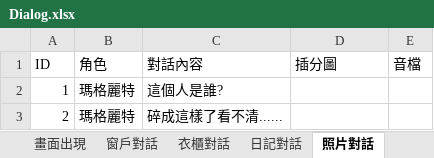
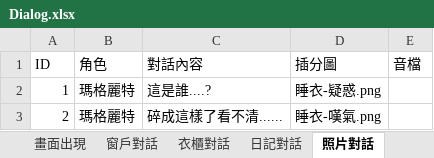
Before and after one commit to YUHAN9302/six, an Excel workbook: Assets/StreamingAssets/Dialog.xlsx, sheet 照片對話, drawn as a sheet; values as stored, in another font and other column widths than the file's, no borders; the diff names each change by its address in the sheet, - before the commit and + after, or states it on an @@ line.

```diff
--- a/Assets/StreamingAssets/Dialog.xlsx (sheet 照片對話)
+++ b/Assets/StreamingAssets/Dialog.xlsx (sheet 照片對話)
-C2 (對話內容): 這個人是誰?
+C2 (對話內容): 這是誰....?
-D2 (插分圖): (empty)
+D2 (插分圖): 睡衣-疑惑.png
-D3 (插分圖): (empty)
+D3 (插分圖): 睡衣-嘆氣.png
```
Also changed, not shown: sheet 衣櫃對話, sheet 開場對話, sheet 未開門對話, sheet 日記對話, sheet 畫對話, sheet 窗戶對話, 2 more sheets, 31 other files.
